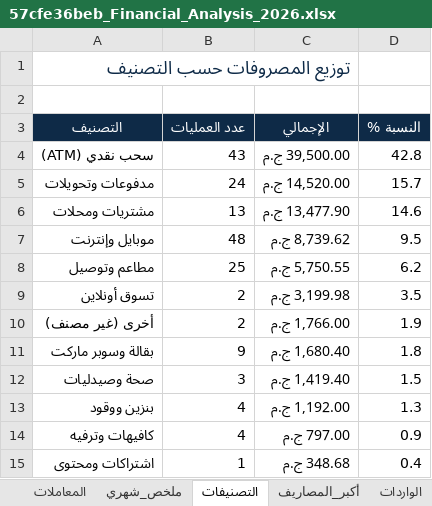
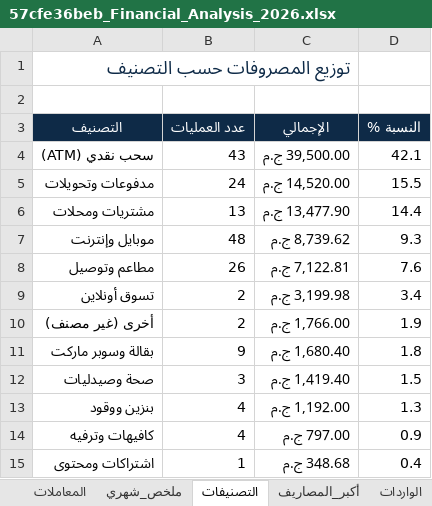
Before and after one commit to yusuf-mohamed0/vault-4a340278, an Excel workbook: 57cfe36beb_Financial_Analysis_2026.xlsx, sheet التصنيفات, drawn as a sheet; values as stored, in another font and other column widths than the file's, no borders; the diff names each change by its address in the sheet, - before the commit and + after, or states it on an @@ line.

```diff
--- a/57cfe36beb_Financial_Analysis_2026.xlsx (sheet التصنيفات)
+++ b/57cfe36beb_Financial_Analysis_2026.xlsx (sheet التصنيفات)
-D4 (النسبة %): 42.8
+D4 (النسبة %): 42.1
-D5 (النسبة %): 15.7
+D5 (النسبة %): 15.5
-D6 (النسبة %): 14.6
+D6 (النسبة %): 14.4
-D7 (النسبة %): 9.5
+D7 (النسبة %): 9.3
-B8 (عدد العمليات): 25
+B8 (عدد العمليات): 26
-C8 (الإجمالي): 5,750.55 ج.م
+C8 (الإجمالي): 7,122.81 ج.م
-D8 (النسبة %): 6.2
+D8 (النسبة %): 7.6
-D9 (النسبة %): 3.5
+D9 (النسبة %): 3.4
```
Also changed, not shown: sheet ملخص_عامة, sheet أكبر_المصاريف, sheet ملخص_شهري, sheet المعاملات, sheet فحص_الأرصدة, 7215c039a2_plan_2026-10.xlsx, 5 other files.
